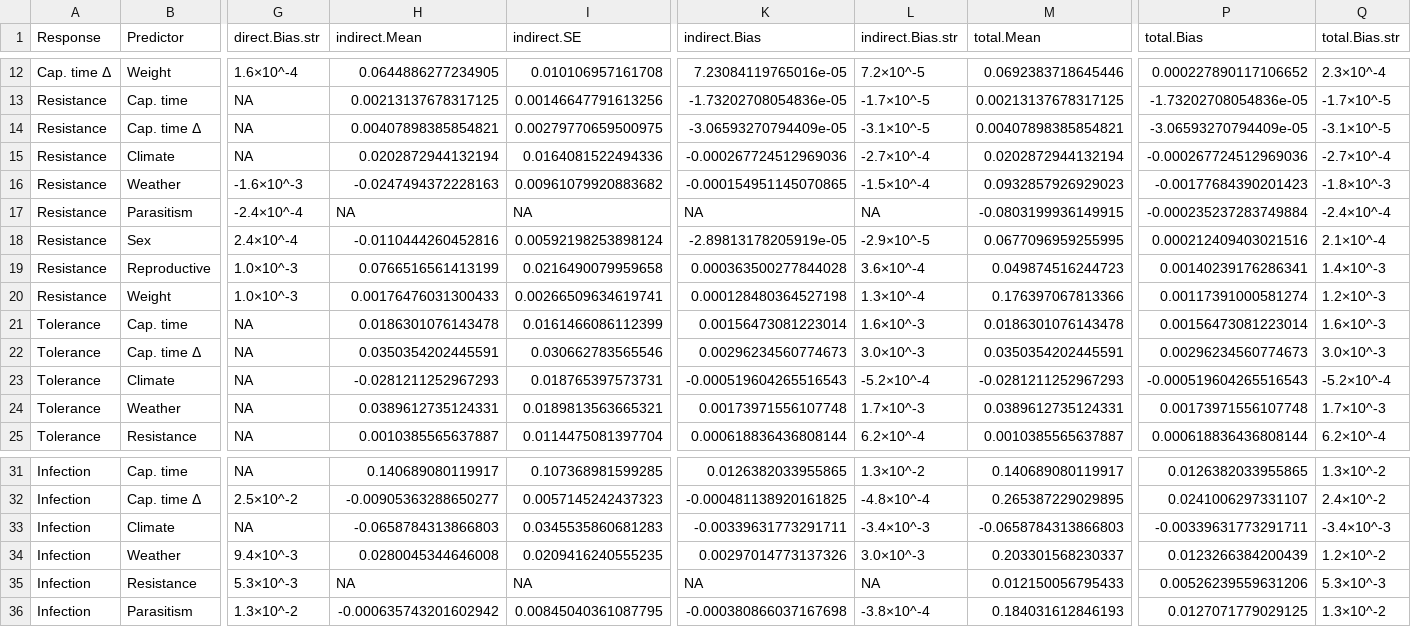
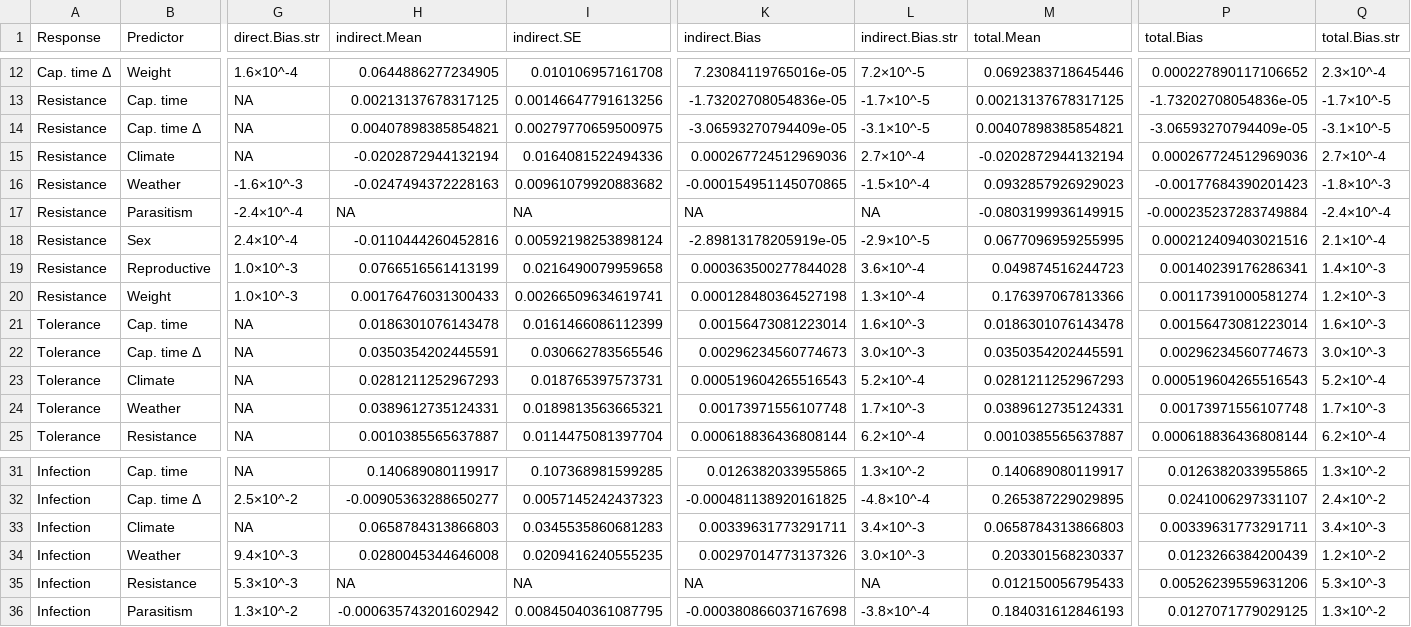
Before and after one commit to morrowcj/NEON-Peromyscus, a CSV file: infection-modeling/data/MS-tables/full-SEM-boot-tab.csv, drawn as a sheet; only a part is shown, gaps mark what is left out; the diff covers the shown part only; the diff names each change by its address in the sheet, - before the commit and + after, or states it on an @@ line.

```diff
--- a/infection-modeling/data/MS-tables/full-SEM-boot-tab.csv
+++ b/infection-modeling/data/MS-tables/full-SEM-boot-tab.csv
-H15 (indirect.Mean): 0.0202872944132194
+H15 (indirect.Mean): -0.0202872944132194
-K15 (indirect.Bias): -0.000267724512969036
+K15 (indirect.Bias): 0.000267724512969036
-L15 (indirect.Bias.str): -2.7×10^-4
+L15 (indirect.Bias.str): 2.7×10^-4
-M15 (total.Mean): 0.0202872944132194
+M15 (total.Mean): -0.0202872944132194
-P15 (total.Bias): -0.000267724512969036
+P15 (total.Bias): 0.000267724512969036
-Q15 (total.Bias.str): -2.7×10^-4
+Q15 (total.Bias.str): 2.7×10^-4
-H23 (indirect.Mean): -0.0281211252967293
+H23 (indirect.Mean): 0.0281211252967293
-K23 (indirect.Bias): -0.000519604265516543
+K23 (indirect.Bias): 0.000519604265516543
-L23 (indirect.Bias.str): -5.2×10^-4
+L23 (indirect.Bias.str): 5.2×10^-4
-M23 (total.Mean): -0.0281211252967293
+M23 (total.Mean): 0.0281211252967293
-P23 (total.Bias): -0.000519604265516543
+P23 (total.Bias): 0.000519604265516543
-Q23 (total.Bias.str): -5.2×10^-4
+Q23 (total.Bias.str): 5.2×10^-4
-H33 (indirect.Mean): -0.0658784313866803
+H33 (indirect.Mean): 0.0658784313866803
-K33 (indirect.Bias): -0.00339631773291711
+K33 (indirect.Bias): 0.00339631773291711
-L33 (indirect.Bias.str): -3.4×10^-3
+L33 (indirect.Bias.str): 3.4×10^-3
-M33 (total.Mean): -0.0658784313866803
+M33 (total.Mean): 0.0658784313866803
-P33 (total.Bias): -0.00339631773291711
+P33 (total.Bias): 0.00339631773291711
-Q33 (total.Bias.str): -3.4×10^-3
+Q33 (total.Bias.str): 3.4×10^-3
```
Also changed, not shown: 33 edited cells elsewhere in this file, infection-modeling/data/MS-tables/full-SEM-coef-tab.csv, infection-modeling/data/MS-tables/species-SEM-coef-tab.csv, 11 other files.
